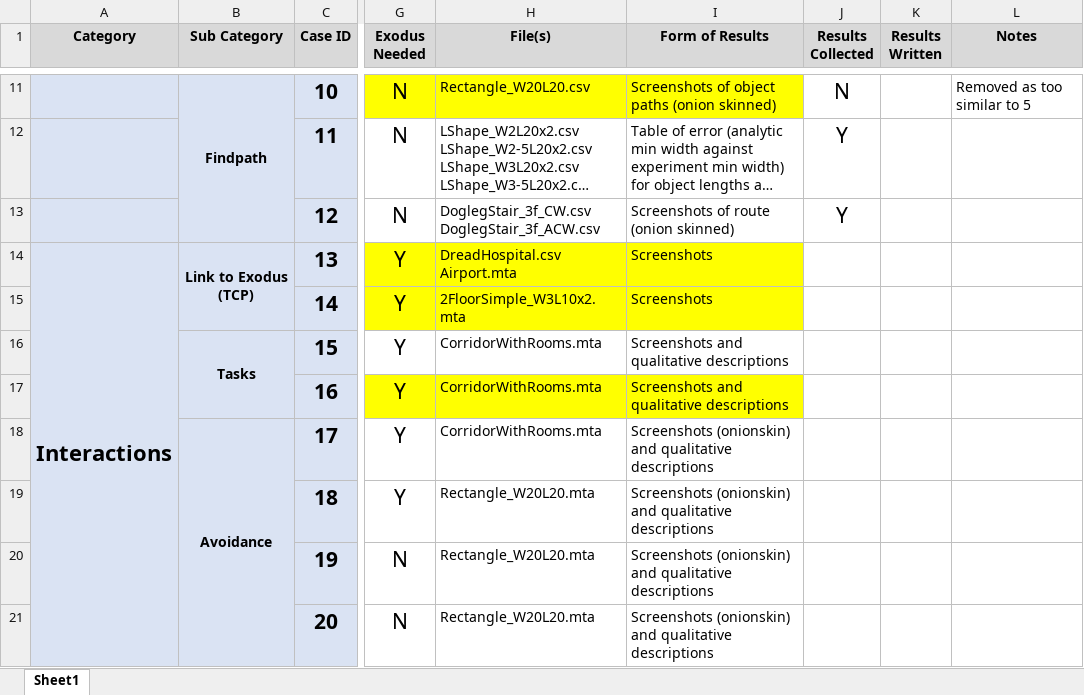
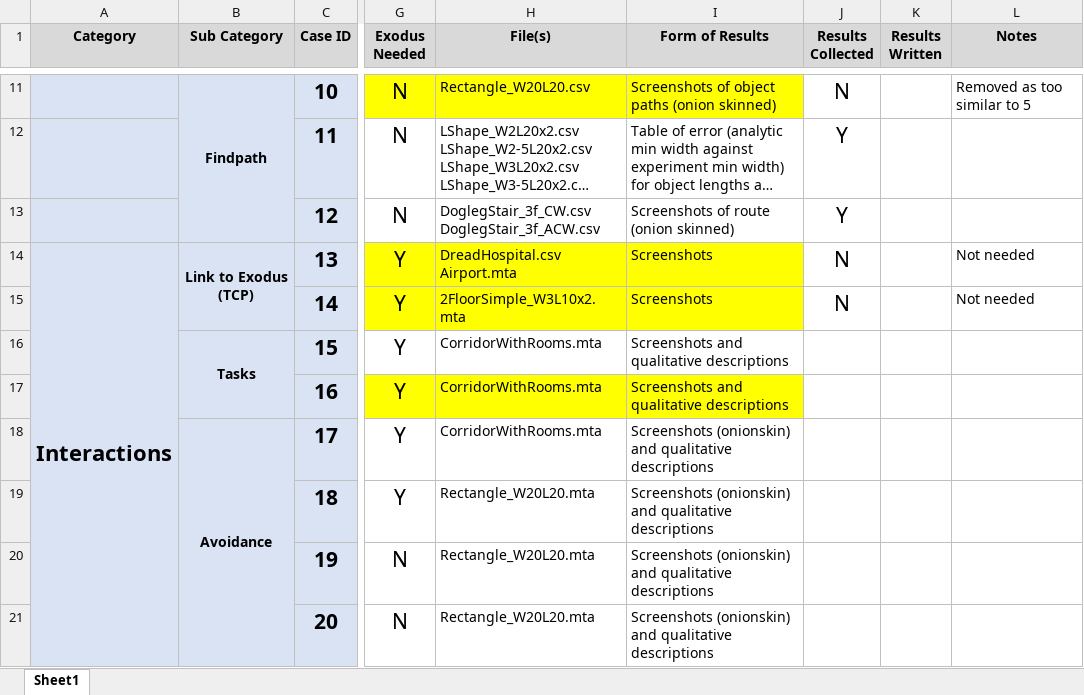
Before and after one commit to Mike1Joy/ObjectController, an Excel workbook: TESTCASES/TestCases.xlsx, sheet Sheet1, drawn as a sheet; only a part is shown, gaps mark what is left out; long unchanged cells end in …; values as stored, in another font and other column widths than the file's, no borders; conditional formats not drawn; the diff names each change by its address in the sheet, - before the commit and + after, or states it on an @@ line.

```diff
--- a/TESTCASES/TestCases.xlsx (sheet Sheet1)
+++ b/TESTCASES/TestCases.xlsx (sheet Sheet1)
-J14:J15 (Results Collected): (empty)
+J14:J15 (Results Collected): N
-L14:L15 (Notes): (empty)
+L14:L15 (Notes): Not needed
```
Also changed, not shown: 7 other files.
